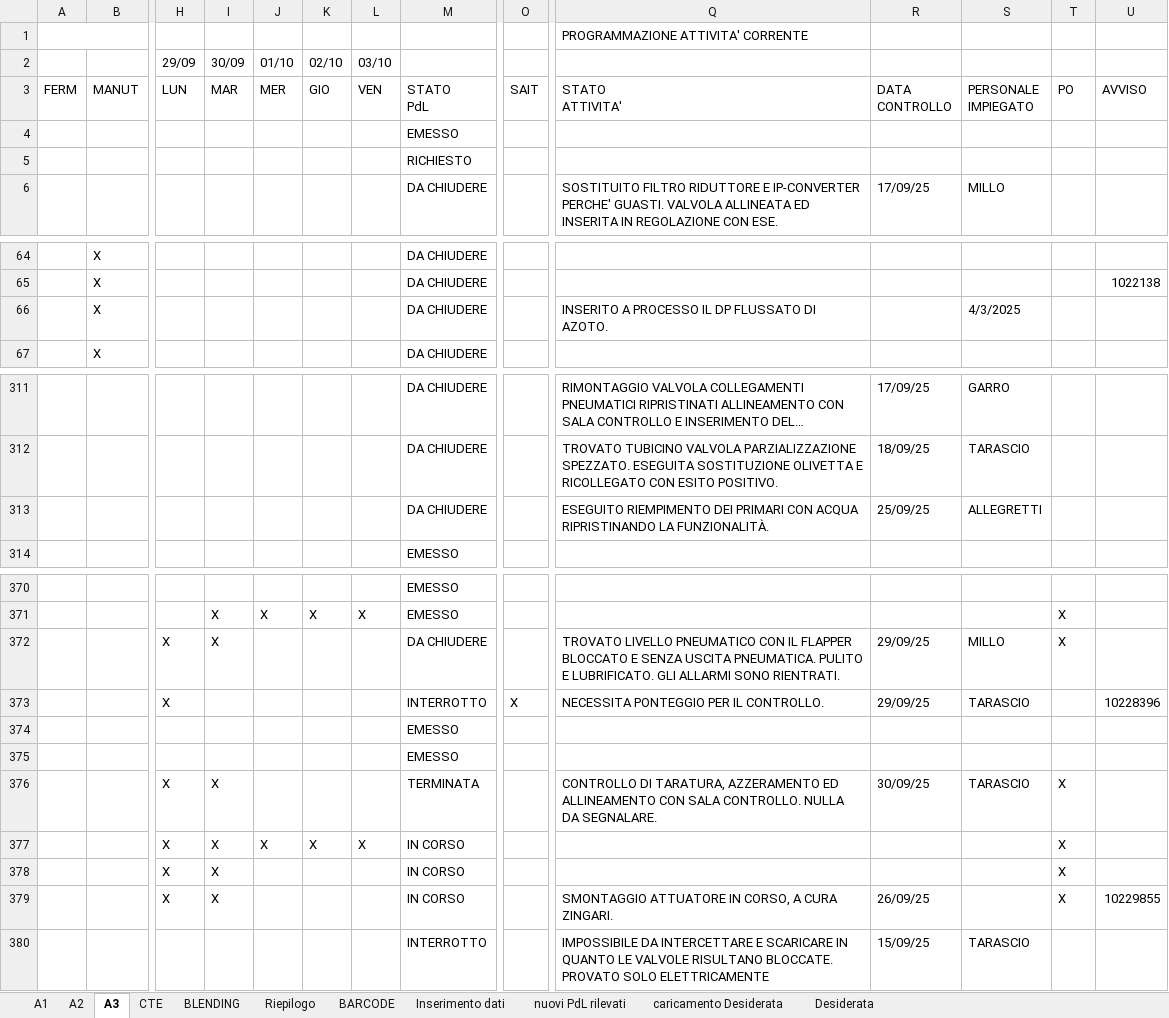
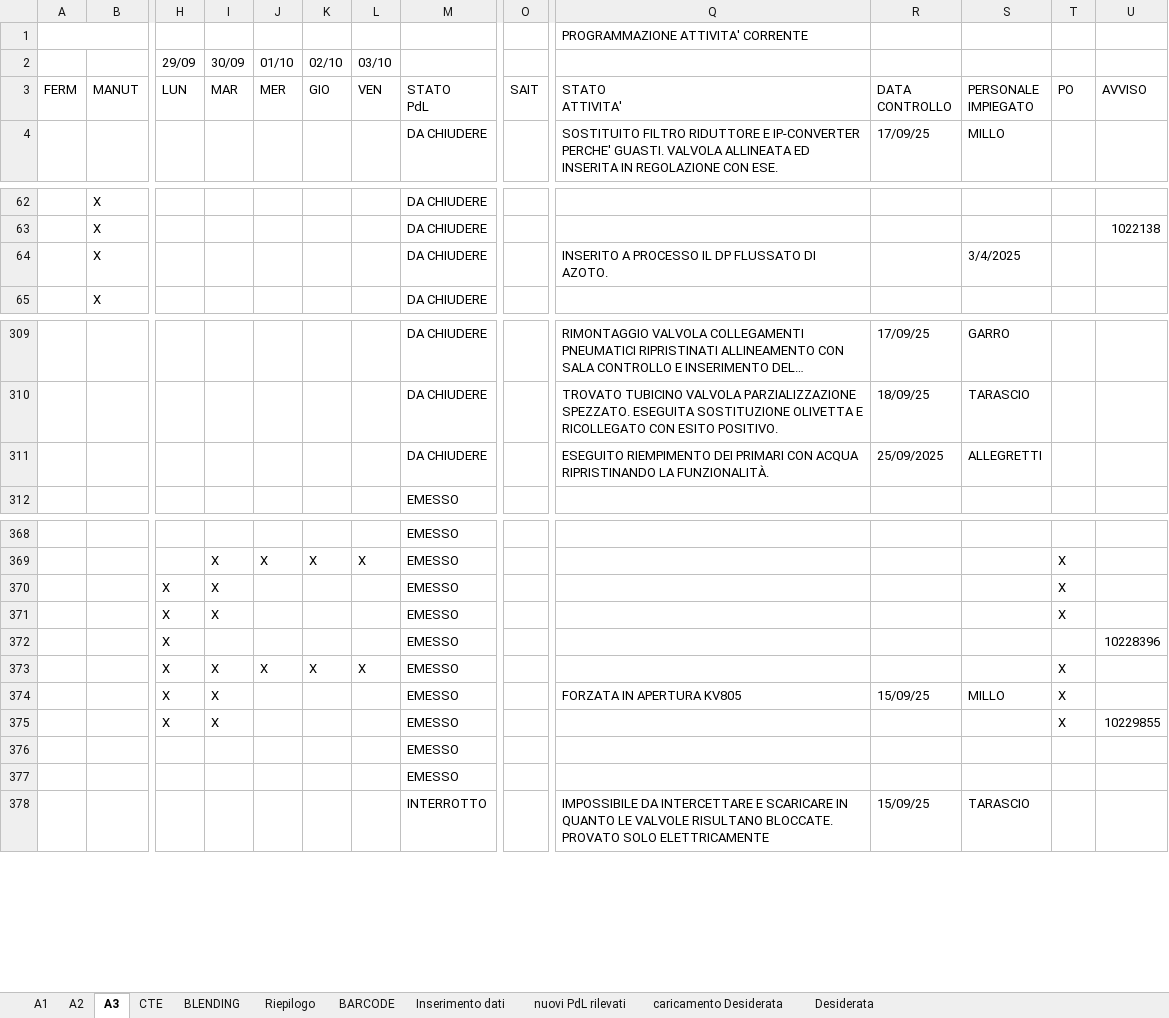
Before and after one commit to gianky00/report-attivita-app, an Excel workbook: ATTIVITA_PROGRAMMATE.xlsm, sheet A3, drawn as a sheet; only a part is shown, gaps mark what is left out; long unchanged cells end in …; values as stored, in another font and other column widths than the file's, no cell formats; charts and pictures and conditional formats and table styles not drawn; removed rows and columns are numbered as before the commit, all else as after; rows hold the shown columns only; the diff names each change by its address in the sheet, - before the commit and + after, or states it on an @@ line.

```diff
--- a/ATTIVITA_PROGRAMMATE.xlsm (sheet A3)
+++ b/ATTIVITA_PROGRAMMATE.xlsm (sheet A3)
-row 4:  |  |  |  |  |  |  | EMESSO
-row 5:  |  |  |  |  |  |  | RICHIESTO
-S64: 4/3/2025
+S64: 3/4/2025
-R311: 25/09/25
+R311: 25/09/2025
+row 370:  |  | X | X |  |  |  | EMESSO |  |  |  |  | X
-M371: DA CHIUDERE
+M371: EMESSO
-Q371: TROVATO LIVELLO PNEUMATICO CON IL FLAPPER BLOCCATO E SENZA USCITA PNEUMATICA. PULITO E LUBRIFICATO. GLI ALLARMI SONO RIENTRATI.
+Q371: (empty)
-R371:R372: 29/09/25
+R371:R372: (empty)
-S371: MILLO
+S371: (empty)
-M372: INTERROTTO
+M372: EMESSO
-O372: X
+O372: (empty)
-Q372: NECESSITA PONTEGGIO PER IL CONTROLLO.
+Q372: (empty)
-S372: TARASCIO
+S372: (empty)
+row 373:  |  | X | X | X | X | X | EMESSO |  |  |  |  | X
+row 374:  |  | X | X |  |  |  | EMESSO |  | FORZATA IN APERTURA KV805 | 15/09/25 | MILLO | X
+row 375:  |  | X | X |  |  |  | EMESSO |  |  |  |  | X | 10229855
-row 376:  |  | X | X |  |  |  | TERMINATA |  | CONTROLLO DI TARATURA, AZZERAMENTO ED ALLINEAMENTO CON SALA CONTROLLO. NULLA DA SEGNALARE. | 30/09/25 | TARASCIO | X
-row 377:  |  | X | X | X | X | X | IN CORSO |  |  |  |  | X
-row 378:  |  | X | X |  |  |  | IN CORSO |  |  |  |  | X
-row 379:  |  | X | X |  |  |  | IN CORSO |  | SMONTAGGIO ATTUATORE IN CORSO, A CURA ZINGARI. | 26/09/25 |  | X | 10229855
```
Also changed, not shown: sheet Riepilogo, sheet A1, sheet nuovi PdL rilevati, sheet BLENDING, sheet A2, sheet Inserimento dati, cell formats, formulas that keep their value, charts or pictures, AGGIORNAMENTI_DA_DB.xlsx, Gestionale_Tecnici.xlsx, 3 other files.
